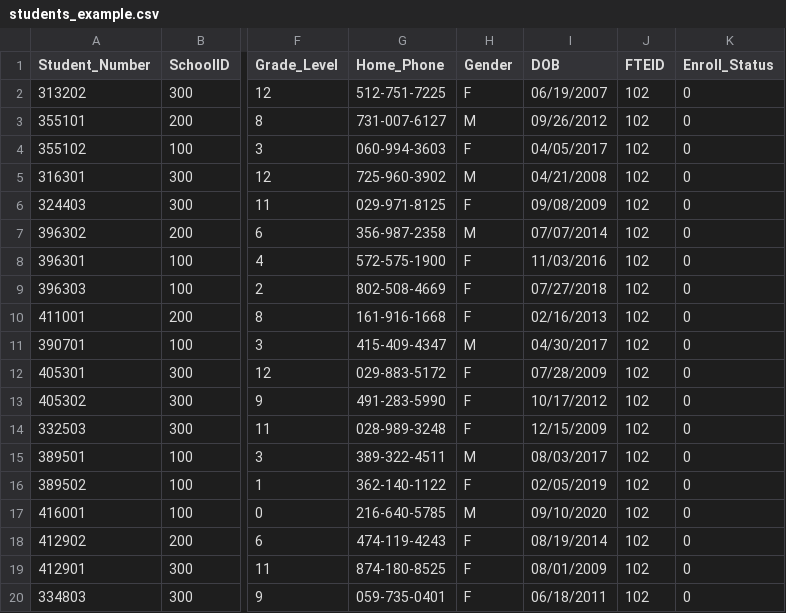
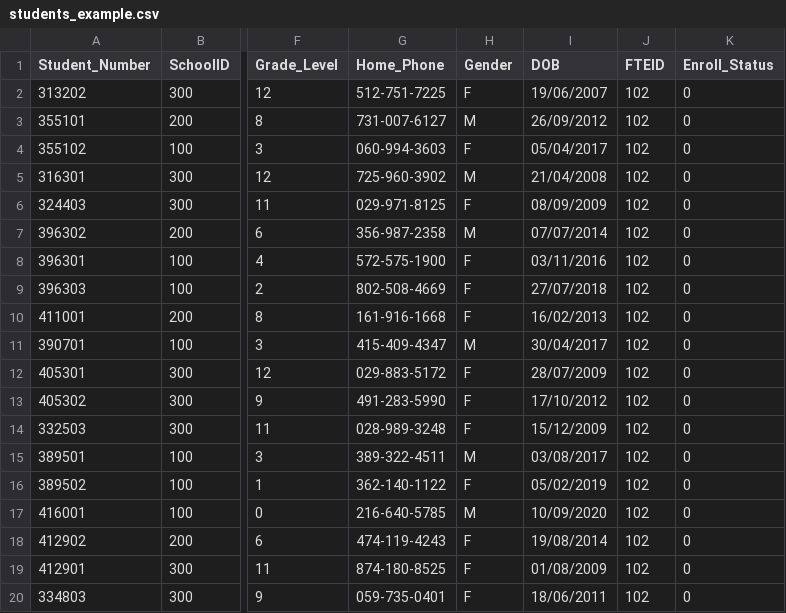
Before and after one commit to mennotech/fsenrollment-pssync, a CSV file: data/examples/fs_powerschool_nonapi_report/students_example.csv, drawn as a sheet; only a part is shown, gaps mark what is left out; the diff names each change by its address in the sheet, - before the commit and + after, or states it on an @@ line.

Commit message:
Add DateTimeFormat support for CSV parsing in templates
- Introduced DateTimeFormat property in template configurations to specify date formats for parsing.
- Updated README.md to document the new DateTimeFormat feature.
- Modified existing templates for parents and students to include default DateTimeFormat.
- Enhanced CSV parsing functions to utilize DateTimeFormat for datetime fields.
- Added detailed documentation on DateTime format configuration and usage examples.
- Implemented backward compatibility for templates without DateTimeFormat.
- Created tests to validate DateTime format functionality and ensure existing workflows remain unaffected.

```diff
--- a/data/examples/fs_powerschool_nonapi_report/students_example.csv
+++ b/data/examples/fs_powerschool_nonapi_report/students_example.csv
-I2 (DOB): 06/19/2007
+I2 (DOB): 19/06/2007
-I3 (DOB): 09/26/2012
+I3 (DOB): 26/09/2012
-I4 (DOB): 04/05/2017
+I4 (DOB): 05/04/2017
-I5 (DOB): 04/21/2008
+I5 (DOB): 21/04/2008
-I6 (DOB): 09/08/2009
+I6 (DOB): 08/09/2009
-I8 (DOB): 11/03/2016
+I8 (DOB): 03/11/2016
-I9 (DOB): 07/27/2018
+I9 (DOB): 27/07/2018
-I10 (DOB): 02/16/2013
+I10 (DOB): 16/02/2013
-I11 (DOB): 04/30/2017
+I11 (DOB): 30/04/2017
-I12 (DOB): 07/28/2009
+I12 (DOB): 28/07/2009
-I13 (DOB): 10/17/2012
+I13 (DOB): 17/10/2012
-I14 (DOB): 12/15/2009
+I14 (DOB): 15/12/2009
-I15 (DOB): 08/03/2017
+I15 (DOB): 03/08/2017
-I16 (DOB): 02/05/2019
+I16 (DOB): 05/02/2019
-I17 (DOB): 09/10/2020
+I17 (DOB): 10/09/2020
-I18 (DOB): 08/19/2014
+I18 (DOB): 19/08/2014
-I19 (DOB): 08/01/2009
+I19 (DOB): 01/08/2009
-I20 (DOB): 06/18/2011
+I20 (DOB): 18/06/2011
```
Also changed, not shown: 11 other files.
